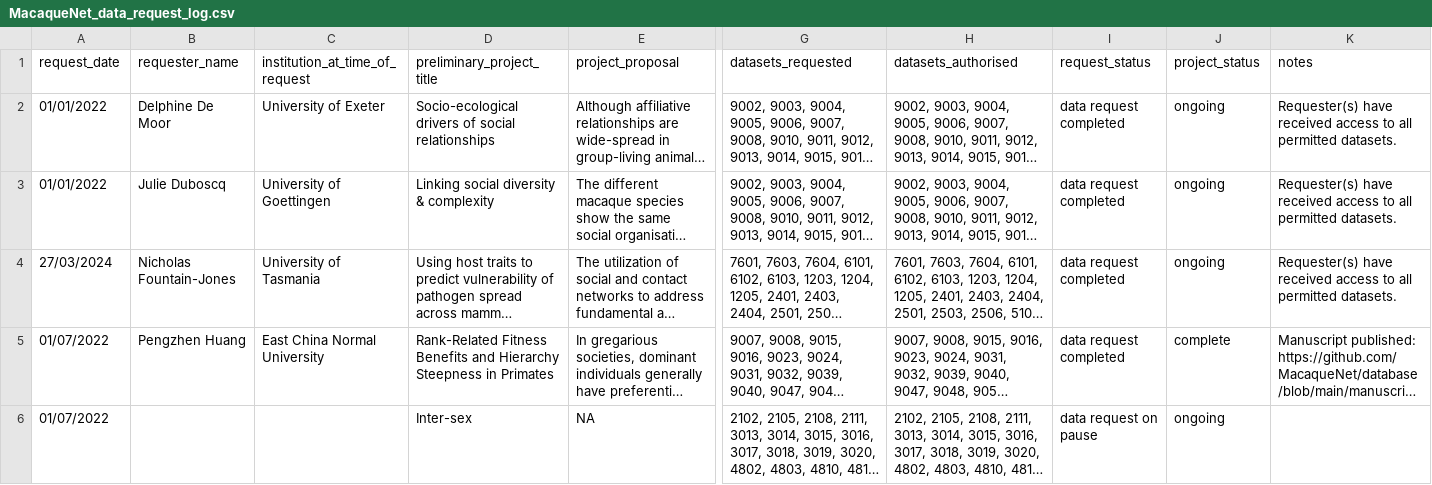
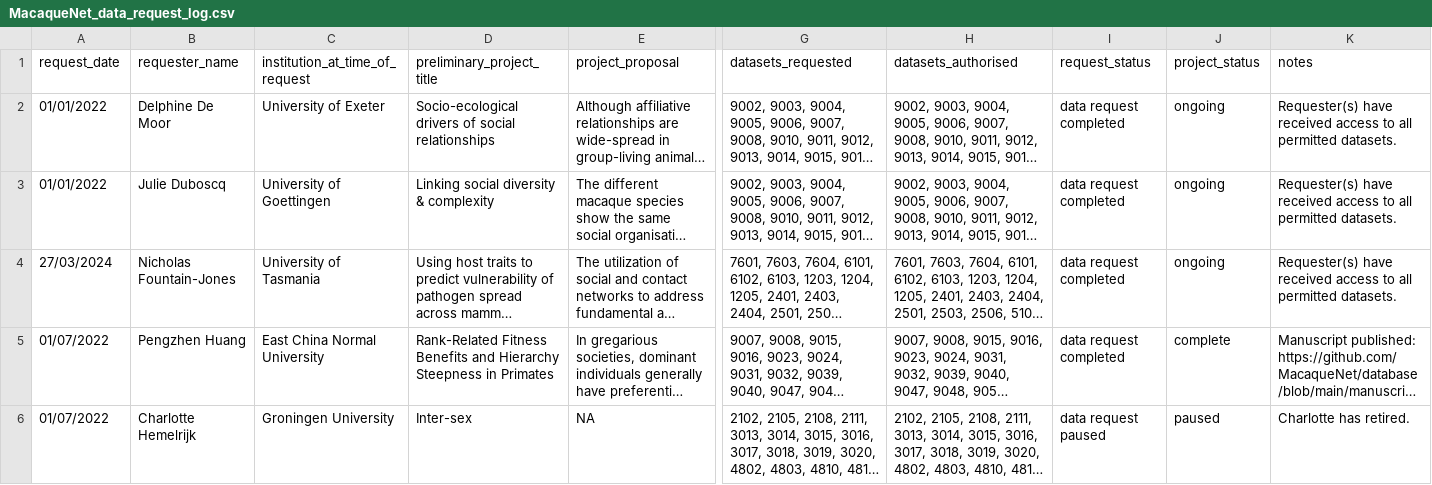
Before and after one commit to MacaqueNet/database, a CSV file: data_requests/MacaqueNet_data_request_log.csv, drawn as a sheet; only a part is shown, gaps mark what is left out; long unchanged cells end in …; the diff names each change by its address in the sheet, - before the commit and + after, or states it on an @@ line.

Commit message:
update intersex project info

```diff
--- a/data_requests/MacaqueNet_data_request_log.csv
+++ b/data_requests/MacaqueNet_data_request_log.csv
-B6 (requester_name): (empty)
+B6 (requester_name): Charlotte Hemelrijk
-C6 (institution_at_time_of_request): (empty)
+C6 (institution_at_time_of_request): Groningen University
-I6 (request_status): data request on pause
+I6 (request_status): data request paused
-J6 (project_status): ongoing
+J6 (project_status): paused
-K6 (notes): (empty)
+K6 (notes): Charlotte has retired.
```
